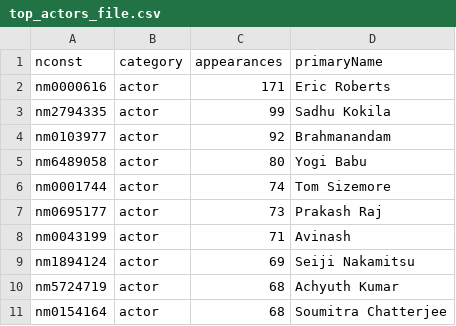
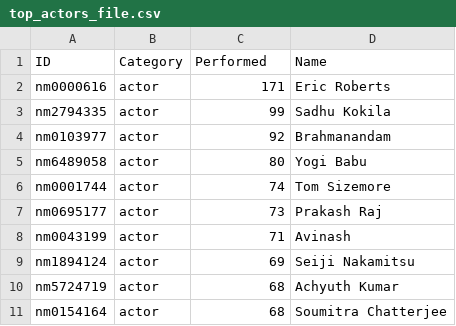
Before and after one commit to ibragionp/devops-and-cloud-basics, a CSV file: tema06/output/top_actors_file.csv, drawn as a sheet.

```diff
--- a/tema06/output/top_actors_file.csv
+++ b/tema06/output/top_actors_file.csv
@@ -1,2 +1,2 @@
-nconst;category;appearances;primaryName
+ID;Category;Performed;Name
 nm0000616;actor;171;Eric Roberts
```
Also changed, not shown: tema06/output/top_actors_tweets_file.csv, 6 other files.
